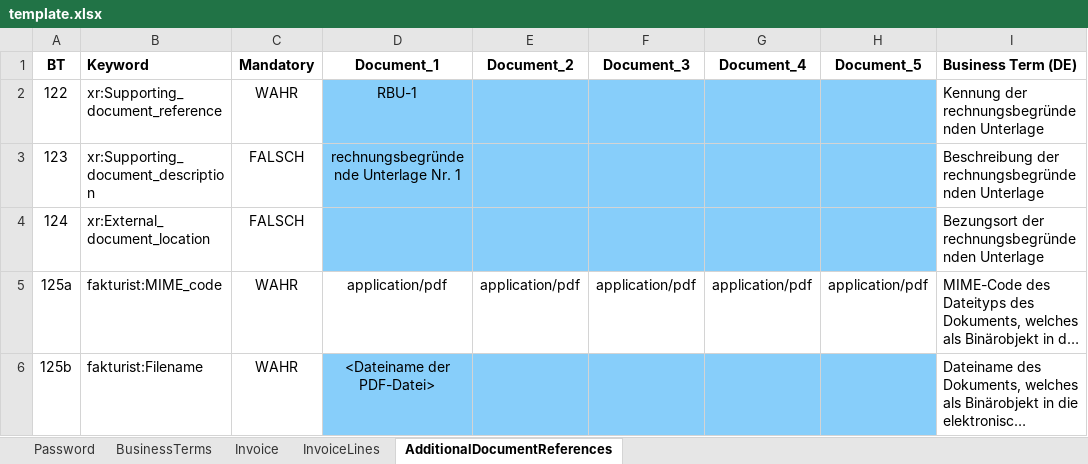
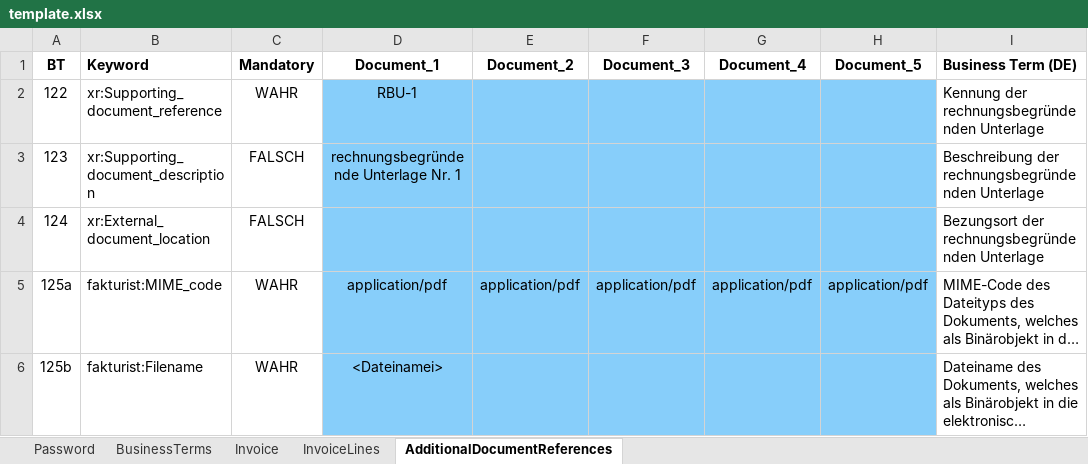
Before and after one commit to drbrnn/XFakturist, an Excel workbook: template.xlsx, sheet AdditionalDocumentReferences, drawn as a sheet; long unchanged cells end in …; values as stored, in another font and other column widths than the file's, no borders; conditional formats not drawn; the diff names each change by its address in the sheet, - before the commit and + after, or states it on an @@ line.

```diff
--- a/template.xlsx (sheet AdditionalDocumentReferences)
+++ b/template.xlsx (sheet AdditionalDocumentReferences)
-D5:H5 fill: none
+D5:H5 fill: #87CEFA
-D6 (Document_1): <Dateiname der PDF-Datei>
+D6 (Document_1): <Dateinamei>
```
Also changed, not shown: sheet Invoice, sheet InvoiceLines.
